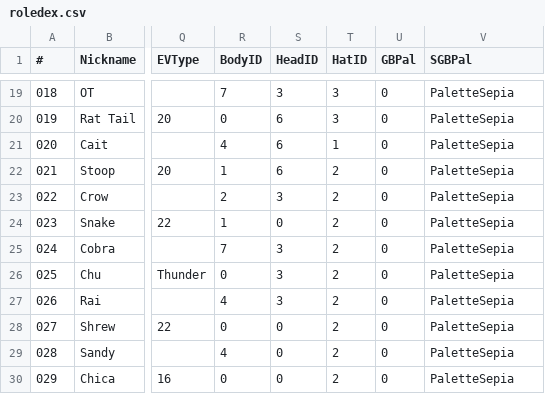
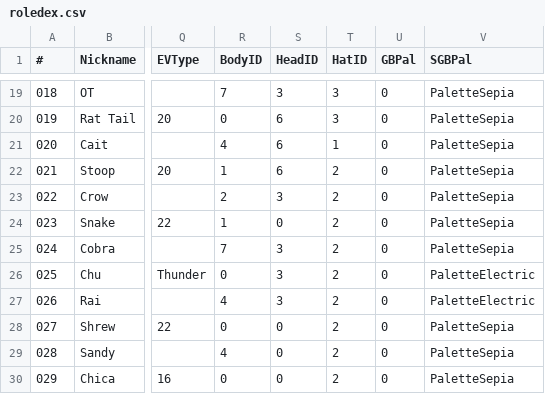
Before and after one commit to Q-Bert-Reynolds/gbedit, a CSV file: data/roledex.csv, drawn as a sheet; only a part is shown, gaps mark what is left out; the diff names each change by its address in the sheet, - before the commit and + after, or states it on an @@ line.

Commit message:
fixes field colors and coach intro palettes on SGB

```diff
--- a/data/roledex.csv
+++ b/data/roledex.csv
-V26:V27 (SGBPal): PaletteSepia
+V26:V27 (SGBPal): PaletteElectric
```
Also changed, not shown: 5 other files.
